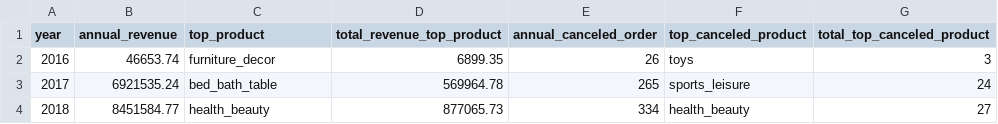
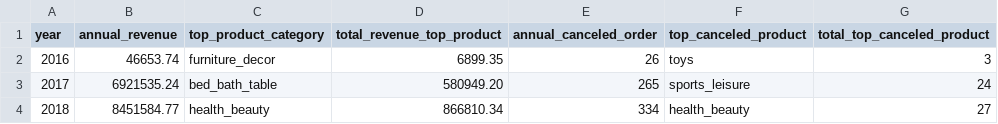
Before and after one commit to hafidzalawy/Analyzing-eCommerce-Business-Performance-with-SQL, a CSV file: Csv/Annual Product Category Quality Analysis.csv, drawn as a sheet.

Commit message:
Update Annual Product Category Quality Analysis.csv

```diff
--- a/Csv/Annual Product Category Quality Analysis.csv
+++ b/Csv/Annual Product Category Quality Analysis.csv
@@ -1,4 +1,4 @@
-"year","annual_revenue","top_product","total_revenue_top_product","annual_canceled_order","top_canceled_product","total_top_canceled_product"
+"year","annual_revenue","top_product_category","total_revenue_top_product","annual_canceled_order","top_canceled_product","total_top_canceled_product"
 "2016","46653.74","furniture_decor","6899.35","26","toys","3"
-"2017","6921535.24","bed_bath_table","569964.78","265","sports_leisure","24"
-"2018","8451584.77","health_beauty","877065.73","334","health_beauty","27"
+"2017","6921535.24","bed_bath_table","580949.20","265","sports_leisure","24"
+"2018","8451584.77","health_beauty","866810.34","334","health_beauty","27"
```
